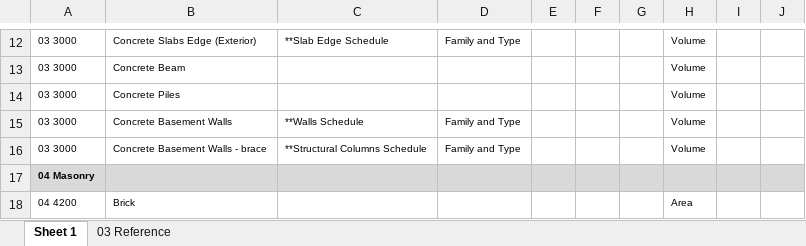
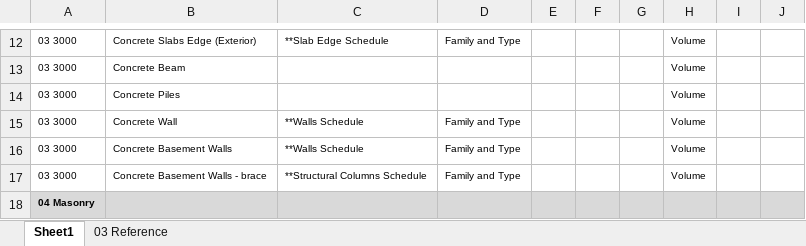
Before and after one commit to Dowbuilt/sa-qto, an Excel workbook: QTO_Template.xlsx, sheet Sheet1, drawn as a sheet; only a part is shown, gaps mark what is left out; the shorter side is filled out with more unchanged rows; values as stored, in another font and other column widths than the file's, no borders; the diff names each change by its address in the sheet, - before the commit and + after, or states it on an @@ line.

Commit message:
excel sheet1

```diff
--- a/QTO_Template.xlsx (sheet Sheet1)
+++ b/QTO_Template.xlsx (sheet Sheet1)
-sheet tab: Sheet 1
+sheet tab: Sheet1
+row 15: 03 3000 | Concrete Wall | **Walls Schedule | Family and Type |  |  |  | Volume
```
